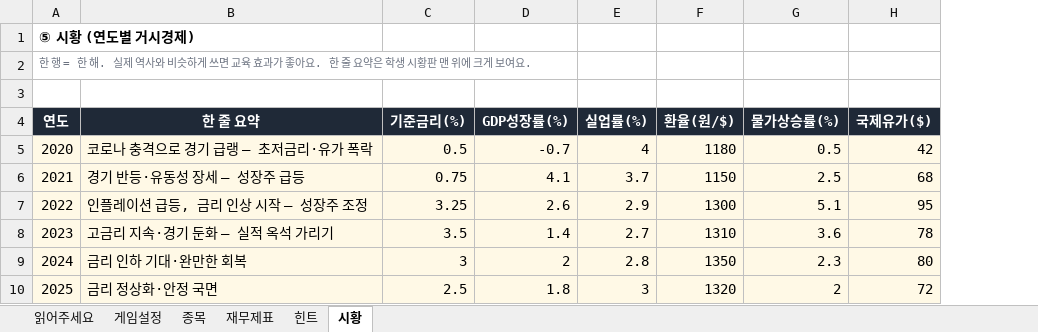
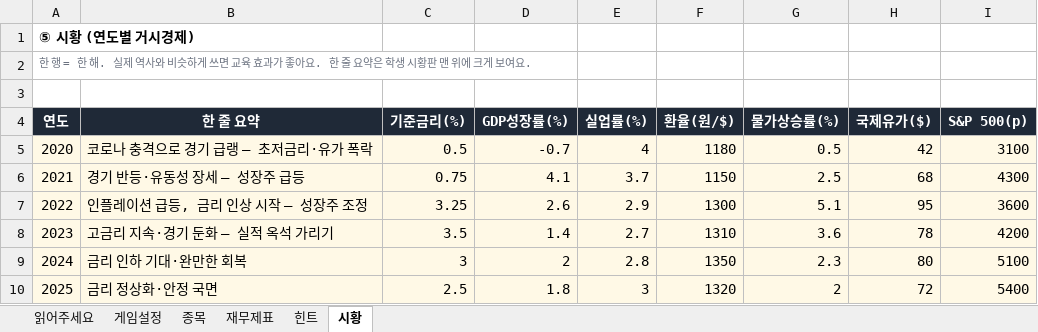
Before and after one commit to ms4317/cufic-wts, an Excel workbook: docs/CUFIC_WTS_데이터셋_제작양식.xlsx, sheet 시황, drawn as a sheet; values as stored, in another font and other column widths than the file's, no borders; the diff names each change by its address in the sheet, - before the commit and + after, or states it on an @@ line.

```diff
--- a/docs/CUFIC_WTS_데이터셋_제작양식.xlsx (sheet 시황)
+++ b/docs/CUFIC_WTS_데이터셋_제작양식.xlsx (sheet 시황)
+column I (S&P 500(p)), rows 5-10: 3100 | 4300 | 3600 | 4200 | 5100 | 5400
```
